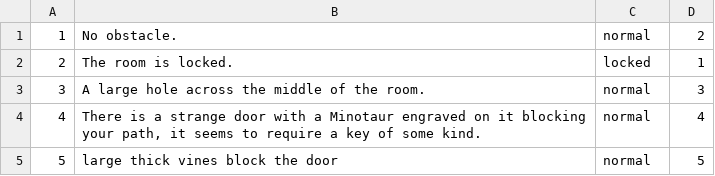
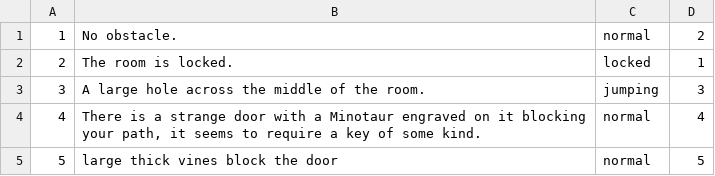
Before and after one commit to andersonjackc/Minotaurs_Labyrinth, a CSV file: src/edu/ycp/CS320_Minotaurs_Labyrinth/tables/Obstacle.csv, drawn as a sheet.

Commit message:
large hole now blocks you

```diff
--- a/src/edu/ycp/CS320_Minotaurs_Labyrinth/tables/Obstacle.csv
+++ b/src/edu/ycp/CS320_Minotaurs_Labyrinth/tables/Obstacle.csv
@@ -2,3 +2,3 @@
 2|The room is locked.|locked|1
-3|A large hole across the middle of the room.|normal|3
+3|A large hole across the middle of the room.|jumping|3
 4|There is a strange door with a Minotaur engraved on it blocking your path, it seems to require a key of some kind.|normal|4
```
